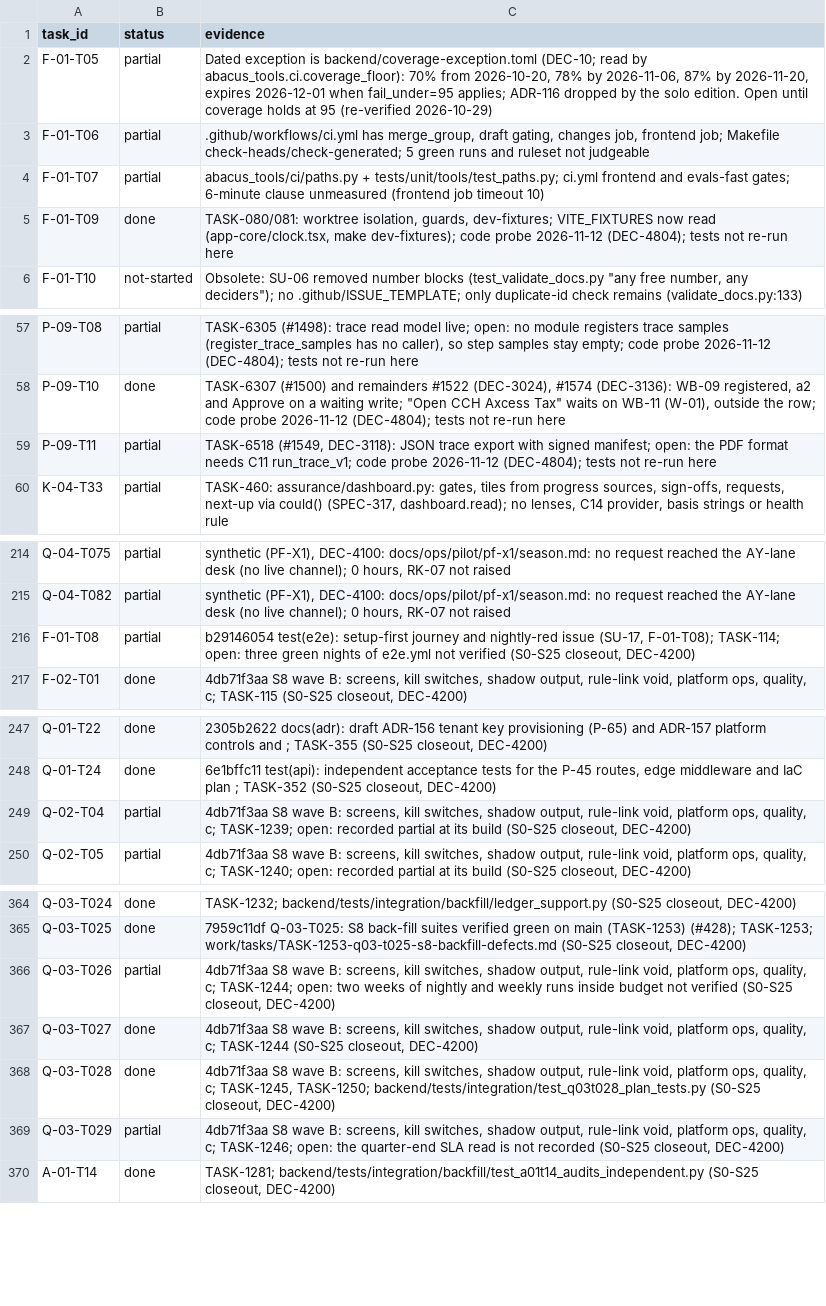
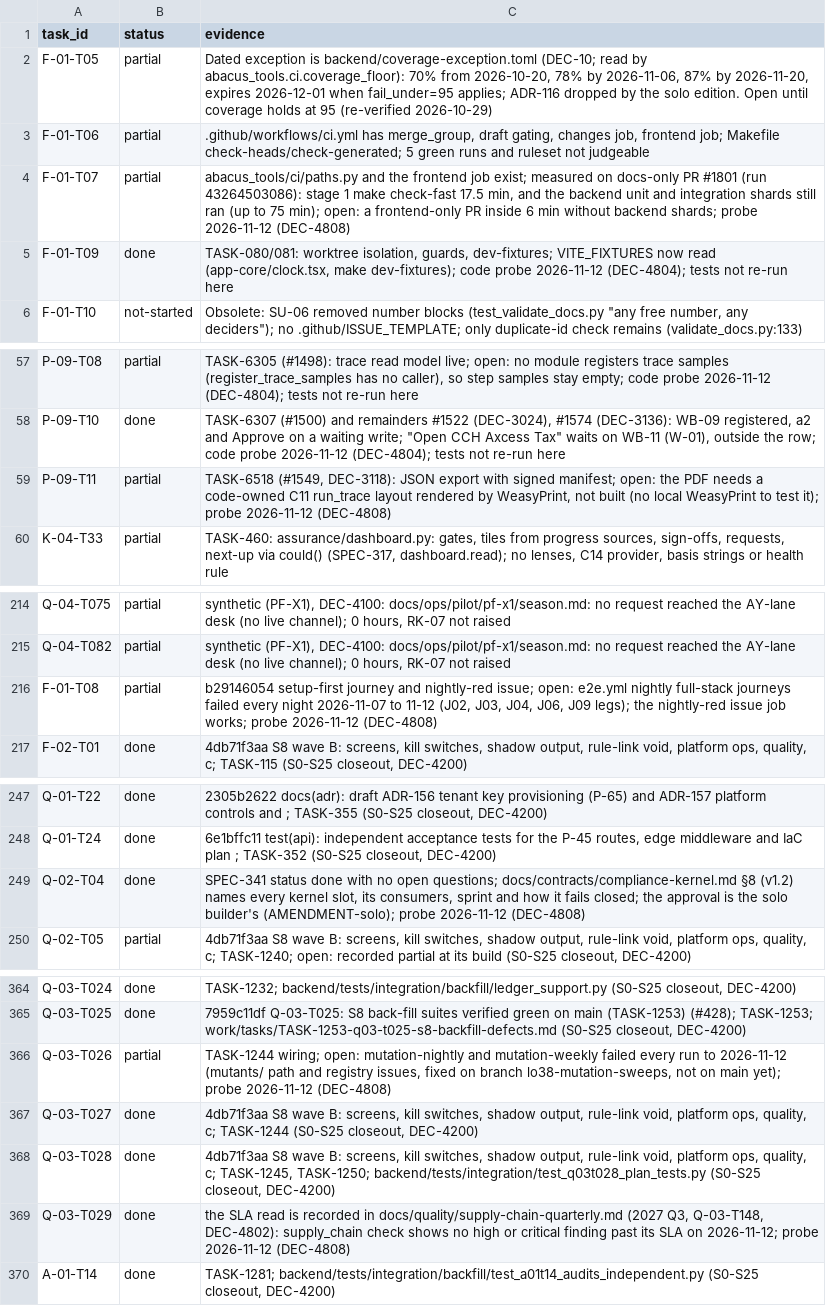
Before and after one commit to notanaskhan/abacus, a CSV file: docs/plan/status/status-verified.csv, drawn as a sheet; only a part is shown, gaps mark what is left out; the diff covers the shown part only.

Commit message:
S0-S38 test and ops partials re-probed, F-01-T07 measured (TASK-7810, DEC-4808) (#1827)
[skip ci]

```diff
--- a/docs/plan/status/status-verified.csv
+++ b/docs/plan/status/status-verified.csv
@@ -3,3 +3,3 @@ F-01-T05,partial,"Dated exception is backend/coverage-exception.toml (DEC-10; re
 F-01-T06,partial,".github/workflows/ci.yml has merge_group, draft gating, changes job, frontend job; Makefile check-heads/check-generated; 5 green runs and ruleset not judgeable"
-F-01-T07,partial,abacus_tools/ci/paths.py + tests/unit/tools/test_paths.py; ci.yml frontend and evals-fast gates; 6-minute clause unmeasured (frontend job timeout 10)
+F-01-T07,partial,"abacus_tools/ci/paths.py and the frontend job exist; measured on docs-only PR #1801 (run 43264503086): stage 1 make check-fast 17.5 min, and the backend unit and integration shards still ran (up to 75 min); open: a frontend-only PR inside 6 min without backend shards; probe 2026-11-12 (DEC-4808)"
 F-01-T09,done,"TASK-080/081: worktree isolation, guards, dev-fixtures; VITE_FIXTURES now read (app-core/clock.tsx, make dev-fixtures); code probe 2026-11-12 (DEC-4804); tests not re-run here"
@@ -58,3 +58,3 @@ P-09-T08,partial,"TASK-6305 (#1498): trace read model live; open: no module regi
 P-09-T10,done,"TASK-6307 (#1500) and remainders #1522 (DEC-3024), #1574 (DEC-3136): WB-09 registered, a2 and Approve on a waiting write; ""Open CCH Axcess Tax"" waits on WB-11 (W-01), outside the row; code probe 2026-11-12 (DEC-4804); tests not re-run here"
-P-09-T11,partial,"TASK-6518 (#1549, DEC-3118): JSON trace export with signed manifest; open: the PDF format needs C11 run_trace_v1; code probe 2026-11-12 (DEC-4804); tests not re-run here"
+P-09-T11,partial,"TASK-6518 (#1549, DEC-3118): JSON export with signed manifest; open: the PDF needs a code-owned C11 run_trace layout rendered by WeasyPrint, not built (no local WeasyPrint to test it); probe 2026-11-12 (DEC-4808)"
 K-04-T33,partial,"TASK-460: assurance/dashboard.py: gates, tiles from progress sources, sign-offs, requests, next-up via could() (SPEC-317, dashboard.read); no lenses, C14 provider, basis strings or health rule"
@@ -215,3 +215,3 @@ Q-04-T075,partial,"synthetic (PF-X1), DEC-4100: docs/ops/pilot/pf-x1/season.md:
 Q-04-T082,partial,"synthetic (PF-X1), DEC-4100: docs/ops/pilot/pf-x1/season.md: no request reached the AY-lane desk (no live channel); 0 hours, RK-07 not raised"
-F-01-T08,partial,"b29146054 test(e2e): setup-first journey and nightly-red issue (SU-17, F-01-T08); TASK-114; open: three green nights of e2e.yml not verified (S0-S25 closeout, DEC-4200)"
+F-01-T08,partial,"b29146054 setup-first journey and nightly-red issue; open: e2e.yml nightly full-stack journeys failed every night 2026-11-07 to 11-12 (J02, J03, J04, J06, J09 legs); the nightly-red issue job works; probe 2026-11-12 (DEC-4808)"
 F-02-T01,done,"4db71f3aa S8 wave B: screens, kill switches, shadow output, rule-link void, platform ops, quality, c; TASK-115 (S0-S25 closeout, DEC-4200)"
@@ -248,3 +248,3 @@ Q-01-T22,done,"2305b2622 docs(adr): draft ADR-156 tenant key provisioning (P-65)
 Q-01-T24,done,"6e1bffc11 test(api): independent acceptance tests for the P-45 routes, edge middleware and IaC plan ; TASK-352 (S0-S25 closeout, DEC-4200)"
-Q-02-T04,partial,"4db71f3aa S8 wave B: screens, kill switches, shadow output, rule-link void, platform ops, quality, c; TASK-1239; open: recorded partial at its build (S0-S25 closeout, DEC-4200)"
+Q-02-T04,done,"SPEC-341 status done with no open questions; docs/contracts/compliance-kernel.md §8 (v1.2) names every kernel slot, its consumers, sprint and how it fails closed; the approval is the solo builder's (AMENDMENT-solo); probe 2026-11-12 (DEC-4808)"
 Q-02-T05,partial,"4db71f3aa S8 wave B: screens, kill switches, shadow output, rule-link void, platform ops, quality, c; TASK-1240; open: recorded partial at its build (S0-S25 closeout, DEC-4200)"
@@ -365,6 +365,6 @@ Q-03-T024,done,"TASK-1232; backend/tests/integration/backfill/ledger_support.py
 Q-03-T025,done,"7959c11df Q-03-T025: S8 back-fill suites verified green on main (TASK-1253) (#428); TASK-1253; work/tasks/TASK-1253-q03-t025-s8-backfill-defects.md (S0-S25 closeout, DEC-4200)"
-Q-03-T026,partial,"4db71f3aa S8 wave B: screens, kill switches, shadow output, rule-link void, platform ops, quality, c; TASK-1244; open: two weeks of nightly and weekly runs inside budget not verified (S0-S25 closeout, DEC-4200)"
+Q-03-T026,partial,"TASK-1244 wiring; open: mutation-nightly and mutation-weekly failed every run to 2026-11-12 (mutants/ path and registry issues, fixed on branch lo38-mutation-sweeps, not on main yet); probe 2026-11-12 (DEC-4808)"
 Q-03-T027,done,"4db71f3aa S8 wave B: screens, kill switches, shadow output, rule-link void, platform ops, quality, c; TASK-1244 (S0-S25 closeout, DEC-4200)"
 Q-03-T028,done,"4db71f3aa S8 wave B: screens, kill switches, shadow output, rule-link void, platform ops, quality, c; TASK-1245, TASK-1250; backend/tests/integration/test_q03t028_plan_tests.py (S0-S25 closeout, DEC-4200)"
-Q-03-T029,partial,"4db71f3aa S8 wave B: screens, kill switches, shadow output, rule-link void, platform ops, quality, c; TASK-1246; open: the quarter-end SLA read is not recorded (S0-S25 closeout, DEC-4200)"
+Q-03-T029,done,"the SLA read is recorded in docs/quality/supply-chain-quarterly.md (2027 Q3, Q-03-T148, DEC-4802): supply_chain check shows no high or critical finding past its SLA on 2026-11-12; probe 2026-11-12 (DEC-4808)"
 A-01-T14,done,"TASK-1281; backend/tests/integration/backfill/test_a01t14_audits_independent.py (S0-S25 closeout, DEC-4200)"
```
Also changed, not shown: 2 edited cells elsewhere in this file, 3 other files.
